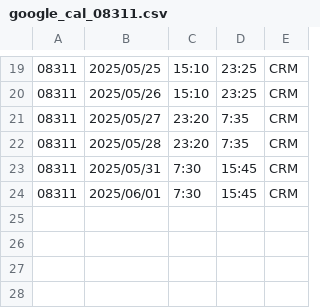
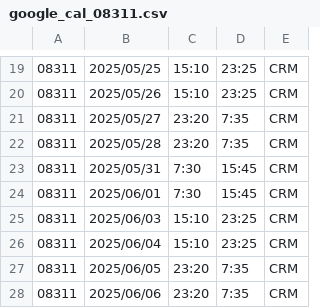
Before and after one commit to harrylwc1/roster, a CSV file: google_cal_08311.csv, drawn as a sheet; only a part is shown, gaps mark what is left out; the diff names each change by its address in the sheet, - before the commit and + after, or states it on an @@ line.

Commit message:
Update google_cal_08311.csv

```diff
--- a/google_cal_08311.csv
+++ b/google_cal_08311.csv
+row 25: 08311 | 2025/06/03 | 15:10 | 23:25 | CRM
+row 26: 08311 | 2025/06/04 | 15:10 | 23:25 | CRM
+row 27: 08311 | 2025/06/05 | 23:20 | 7:35 | CRM
+row 28: 08311 | 2025/06/06 | 23:20 | 7:35 | CRM
```
